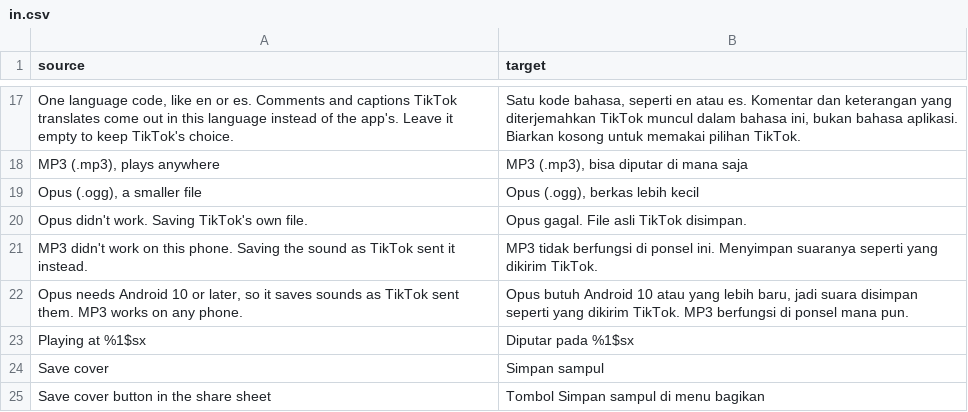
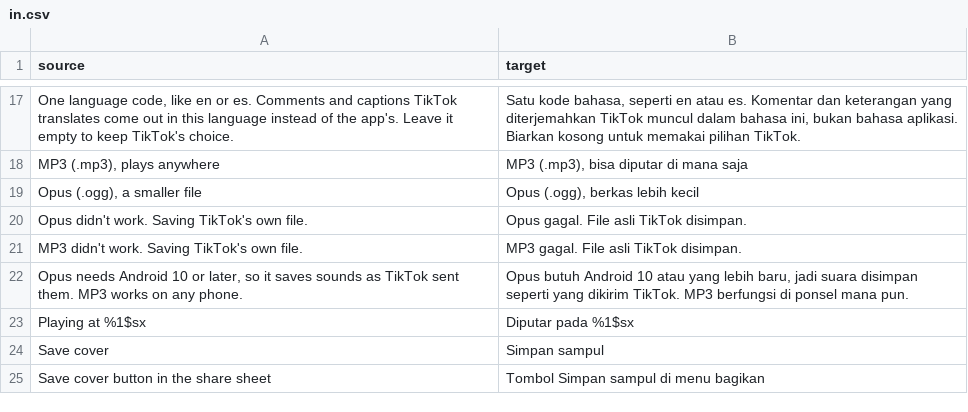
Before and after one commit to SysAdminDoc/HushFeed, a CSV file: extensions/tiktok/src/main/l10n/in.csv, drawn as a sheet; only a part is shown, gaps mark what is left out; removed rows and columns are numbered as before the commit, all else as after; the diff names each change by its address in the sheet, - before the commit and + after, or states it on an @@ line.

Commit message:
fix(download): fit the MP3 fallback toast in two lines
The old wording wrapped to three lines in every table, so Android 12+
cut it off. It now matches the Opus fallback, and the Chinese row no
longer says the sound is sent to TikTok.

Refs #273

```diff
--- a/extensions/tiktok/src/main/l10n/in.csv
+++ b/extensions/tiktok/src/main/l10n/in.csv
-row 21: MP3 didn't work on this phone. Saving the sound as TikTok sent it instead. | MP3 tidak berfungsi di ponsel ini. Menyimpan suaranya seperti yang dikirim TikTok.
+row 21: MP3 didn't work. Saving TikTok's own file. | MP3 gagal. File asli TikTok disimpan.
```
Also changed, not shown: extensions/tiktok/src/main/l10n/az.tsv, extensions/tiktok/src/main/l10n/de.tsv, 18 other files.
